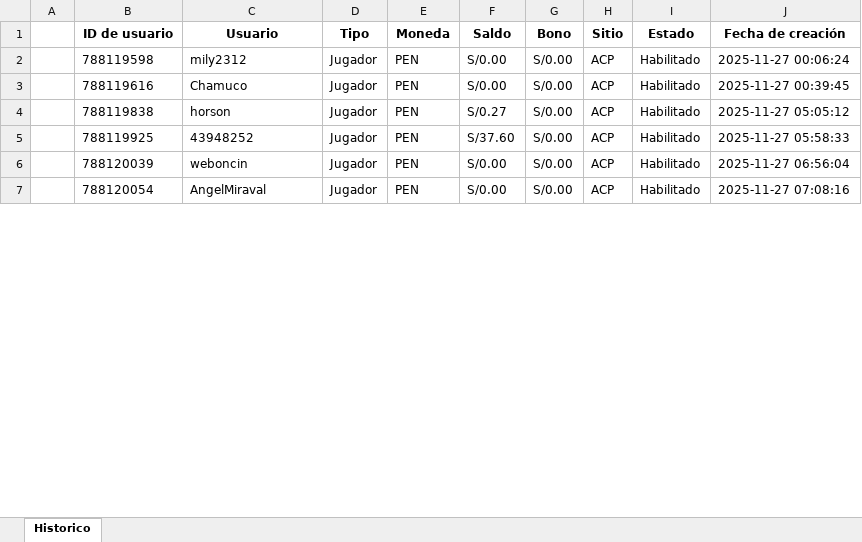
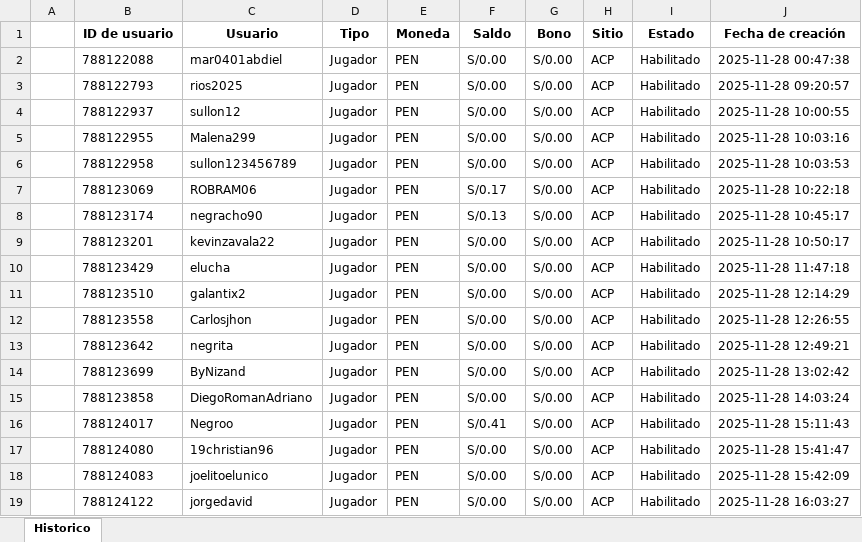
Before and after one commit to james5777/FTD-s-Aciertala, an Excel workbook: Archivos/Diario-ACPE.xlsx, sheet Historico, drawn as a sheet; only a part is shown; values as stored, in another font and other column widths than the file's, no borders; addresses are those after the commit; the diff covers the shown part only; the diff names each change by its address in the sheet, - before the commit and + after, or states it on an @@ line.

```diff
--- a/Archivos/Diario-ACPE.xlsx (sheet Historico)
+++ b/Archivos/Diario-ACPE.xlsx (sheet Historico)
-B2 (ID de usuario): 788119598
+B2 (ID de usuario): 788122088
-C2 (Usuario): mily2312
+C2 (Usuario): mar0401abdiel
-J2 (Fecha de creación): 2025-11-27 00:06:24
+J2 (Fecha de creación): 2025-11-28 00:47:38
-B3 (ID de usuario): 788119616
+B3 (ID de usuario): 788122793
-C3 (Usuario): Chamuco
+C3 (Usuario): rios2025
-J3 (Fecha de creación): 2025-11-27 00:39:45
+J3 (Fecha de creación): 2025-11-28 09:20:57
-B4 (ID de usuario): 788119838
+B4 (ID de usuario): 788122937
-C4 (Usuario): horson
+C4 (Usuario): sullon12
-F4 (Saldo): S/0.27
+F4 (Saldo): S/0.00
-J4 (Fecha de creación): 2025-11-27 05:05:12
+J4 (Fecha de creación): 2025-11-28 10:00:55
+row 5:  | 788122955 | Malena299 | Jugador | PEN | S/0.00 | S/0.00 | ACP | Habilitado | 2025-11-28 10:03:16
-B6 (ID de usuario): 788119925
+B6 (ID de usuario): 788122958
-C6 (Usuario): 43948252
+C6 (Usuario): sullon123456789
-F6 (Saldo): S/37.60
+F6 (Saldo): S/0.00
-J6 (Fecha de creación): 2025-11-27 05:58:33
+J6 (Fecha de creación): 2025-11-28 10:03:53
+row 7:  | 788123069 | ROBRAM06 | Jugador | PEN | S/0.17 | S/0.00 | ACP | Habilitado | 2025-11-28 10:22:18
+row 8:  | 788123174 | negracho90 | Jugador | PEN | S/0.13 | S/0.00 | ACP | Habilitado | 2025-11-28 10:45:17
+row 9:  | 788123201 | kevinzavala22 | Jugador | PEN | S/0.00 | S/0.00 | ACP | Habilitado | 2025-11-28 10:50:17
+row 10:  | 788123429 | elucha | Jugador | PEN | S/0.00 | S/0.00 | ACP | Habilitado | 2025-11-28 11:47:18
+row 11:  | 788123510 | galantix2 | Jugador | PEN | S/0.00 | S/0.00 | ACP | Habilitado | 2025-11-28 12:14:29
+row 12:  | 788123558 | Carlosjhon | Jugador | PEN | S/0.00 | S/0.00 | ACP | Habilitado | 2025-11-28 12:26:55
+row 13:  | 788123642 | negrita | Jugador | PEN | S/0.00 | S/0.00 | ACP | Habilitado | 2025-11-28 12:49:21
+row 14:  | 788123699 | ByNizand | Jugador | PEN | S/0.00 | S/0.00 | ACP | Habilitado | 2025-11-28 13:02:42
+row 15:  | 788123858 | DiegoRomanAdriano | Jugador | PEN | S/0.00 | S/0.00 | ACP | Habilitado | 2025-11-28 14:03:24
+row 16:  | 788124017 | Negroo | Jugador | PEN | S/0.41 | S/0.00 | ACP | Habilitado | 2025-11-28 15:11:43
+row 17:  | 788124080 | 19christian96 | Jugador | PEN | S/0.00 | S/0.00 | ACP | Habilitado | 2025-11-28 15:41:47
-B18 (ID de usuario): 788120039
+B18 (ID de usuario): 788124083
-C18 (Usuario): weboncin
+C18 (Usuario): joelitoelunico
-J18 (Fecha de creación): 2025-11-27 06:56:04
+J18 (Fecha de creación): 2025-11-28 15:42:09
-B19 (ID de usuario): 788120054
+B19 (ID de usuario): 788124122
-C19 (Usuario): AngelMiraval
+C19 (Usuario): jorgedavid
-J19 (Fecha de creación): 2025-11-27 07:08:16
+J19 (Fecha de creación): 2025-11-28 16:03:27
```
Also changed, not shown: 56 added rows and 78 edited cells elsewhere in this sheet, Algoritmo_ftd_aciertala_peru.xlsx, 4 other files.
